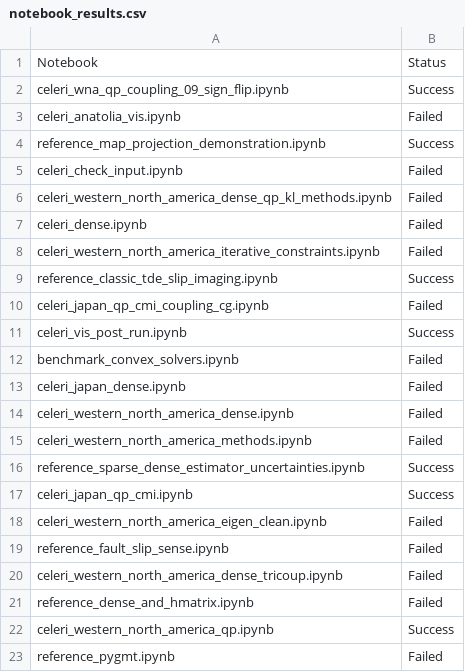
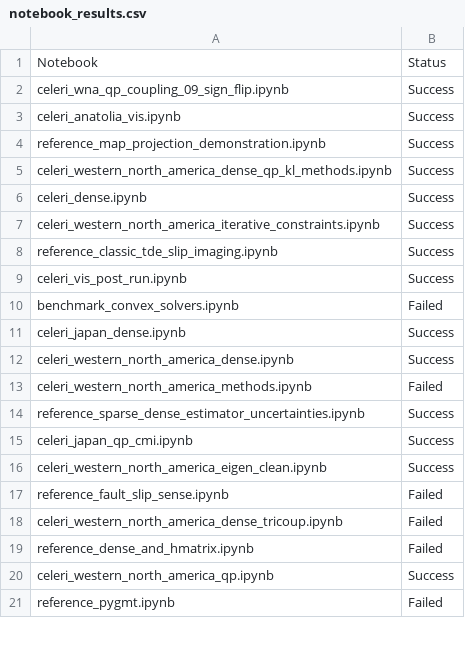
Before and after one commit to brendanjmeade/celeri, a CSV file: notebooks/notebook_results.csv, drawn as a sheet; only a part is shown; the diff covers the shown part only.

```diff
--- a/notebooks/notebook_results.csv
+++ b/notebooks/notebook_results.csv
@@ -2,14 +2,12 @@ Notebook,Status
 celeri_wna_qp_coupling_09_sign_flip.ipynb,Success
-celeri_anatolia_vis.ipynb,Failed
+celeri_anatolia_vis.ipynb,Success
 reference_map_projection_demonstration.ipynb,Success
-celeri_check_input.ipynb,Failed
-celeri_western_north_america_dense_qp_kl_methods.ipynb,Failed
-celeri_dense.ipynb,Failed
-celeri_western_north_america_iterative_constraints.ipynb,Failed
+celeri_western_north_america_dense_qp_kl_methods.ipynb,Success
+celeri_dense.ipynb,Success
+celeri_western_north_america_iterative_constraints.ipynb,Success
 reference_classic_tde_slip_imaging.ipynb,Success
-celeri_japan_qp_cmi_coupling_cg.ipynb,Failed
 celeri_vis_post_run.ipynb,Success
 benchmark_convex_solvers.ipynb,Failed
-celeri_japan_dense.ipynb,Failed
-celeri_western_north_america_dense.ipynb,Failed
+celeri_japan_dense.ipynb,Success
+celeri_western_north_america_dense.ipynb,Success
 celeri_western_north_america_methods.ipynb,Failed
@@ -17,3 +15,3 @@ reference_sparse_dense_estimator_uncertainties.ipynb,Success
 celeri_japan_qp_cmi.ipynb,Success
-celeri_western_north_america_eigen_clean.ipynb,Failed
+celeri_western_north_america_eigen_clean.ipynb,Success
 reference_fault_slip_sense.ipynb,Failed
```
Also changed, not shown: 1 removed row and 6 edited cells elsewhere in this file, 2 other files.
